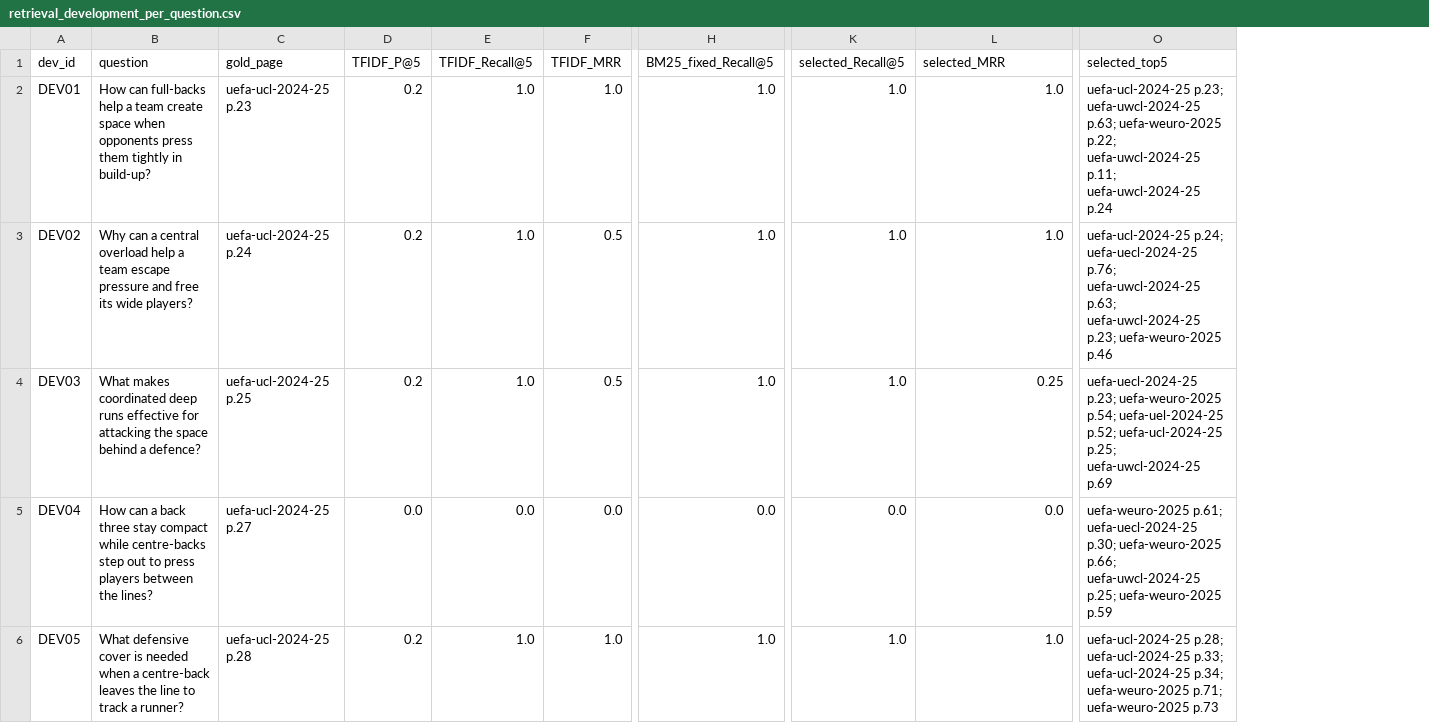
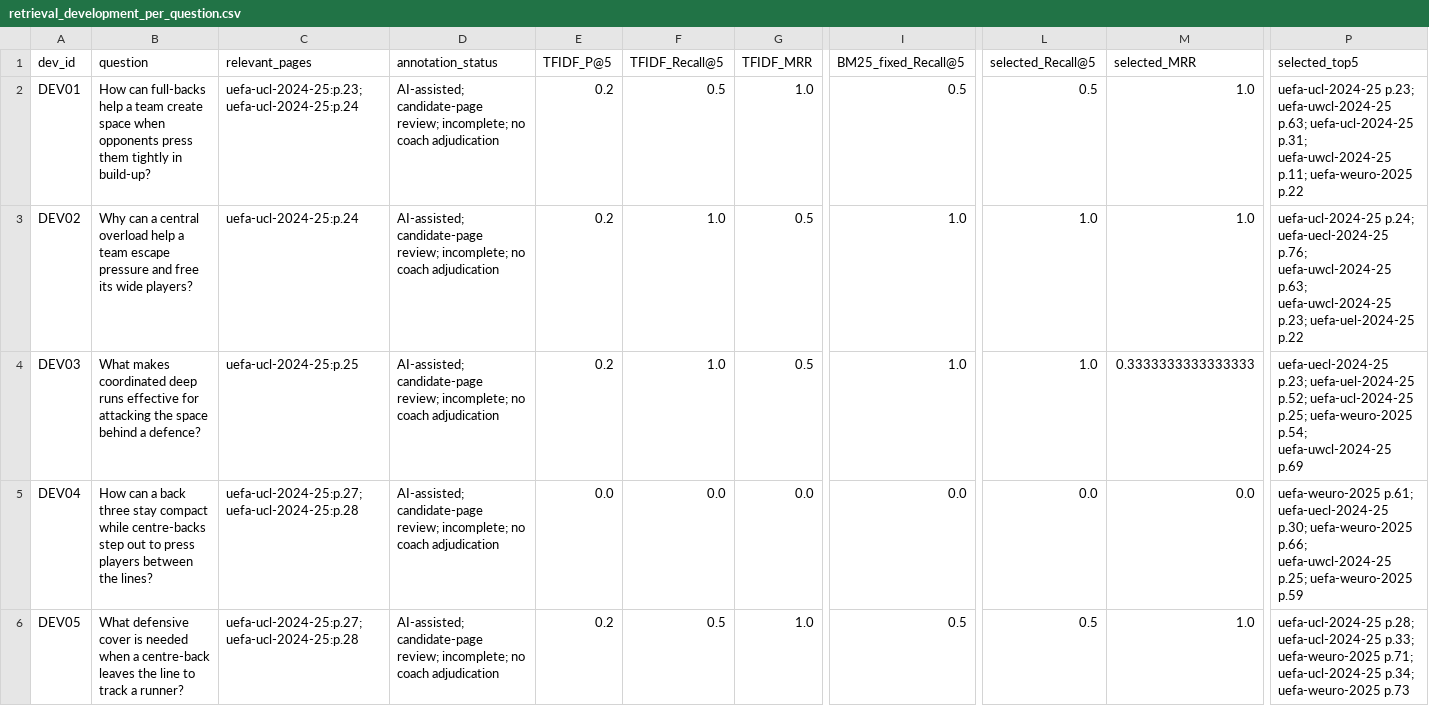
Before and after one commit to LohitAditya69/FootballGPT, a CSV file: reports/retrieval_development_per_question.csv, drawn as a sheet; only a part is shown, gaps mark what is left out; removed rows and columns are numbered as before the commit, all else as after; the diff covers the shown part only; the diff names each change by its address in the sheet, - before the commit and + after, or states it on an @@ line.

```diff
--- a/reports/retrieval_development_per_question.csv
+++ b/reports/retrieval_development_per_question.csv
-column C (gold_page), rows 2-6: uefa-ucl-2024-25 p.23 | uefa-ucl-2024-25 p.24 | uefa-ucl-2024-25 p.25 | uefa-ucl-2024-25 p.27 | uefa-ucl-2024-25 p.28
+column C (relevant_pages), rows 2-6: uefa-ucl-2024-25:p.23; uefa-ucl-2024-25:p.24 | uefa-ucl-2024-25:p.24 | uefa-ucl-2024-25:p.25 | uefa-ucl-2024-25:p.27; uefa-ucl-2024-25:p.28 | uefa-ucl-2024-25:p.27; uefa-ucl-2024-25:p.28
+column D (annotation_status), rows 2-6: all AI-assisted; candidate-page review; incomplete; no coach adjudication
-F2 (TFIDF_Recall@5): 1.0
+F2 (TFIDF_Recall@5): 0.5
-I2 (BM25_fixed_Recall@5): 1.0
+I2 (BM25_fixed_Recall@5): 0.5
-L2 (selected_Recall@5): 1.0
+L2 (selected_Recall@5): 0.5
-P2 (selected_top5): …uefa-uwcl-2024-25 p.63; uefa-weuro-2025 p.22; uefa-uwcl-2024-25 p.11; uefa-uwcl-2024-25 p.24
+P2 (selected_top5): …uefa-uwcl-2024-25 p.63; uefa-ucl-2024-25 p.31; uefa-uwcl-2024-25 p.11; uefa-weuro-2025 p.22
-P3 (selected_top5): …uefa-uwcl-2024-25 p.23; uefa-weuro-2025 p.46
+P3 (selected_top5): …uefa-uwcl-2024-25 p.23; uefa-uel-2024-25 p.22
-M4 (selected_MRR): 0.25
+M4 (selected_MRR): 0.3333333333333333
-P4 (selected_top5): uefa-uecl-2024-25 p.23; uefa-weuro-2025 p.54; uefa-uel-2024-25 p.52; uefa-ucl-2024-25 p.25; uefa-uwcl-2024-25 p.69
+P4 (selected_top5): uefa-uecl-2024-25 p.23; uefa-uel-2024-25 p.52; uefa-ucl-2024-25 p.25; uefa-weuro-2025 p.54; uefa-uwcl-2024-25 p.69
-F6 (TFIDF_Recall@5): 1.0
+F6 (TFIDF_Recall@5): 0.5
-I6 (BM25_fixed_Recall@5): 1.0
+I6 (BM25_fixed_Recall@5): 0.5
-L6 (selected_Recall@5): 1.0
+L6 (selected_Recall@5): 0.5
-P6 (selected_top5): …uefa-ucl-2024-25 p.33; uefa-ucl-2024-25 p.34; uefa-weuro-2025 p.71; uefa-weuro-2025 p.73
+P6 (selected_top5): …uefa-ucl-2024-25 p.33; uefa-weuro-2025 p.71; uefa-ucl-2024-25 p.34; uefa-weuro-2025 p.73
```
Also changed, not shown: 93 edited cells elsewhere in this file, reports/retrieval_benchmark_v2_questions.csv, reports/retrieval_development_questions.csv, 29 other files.
